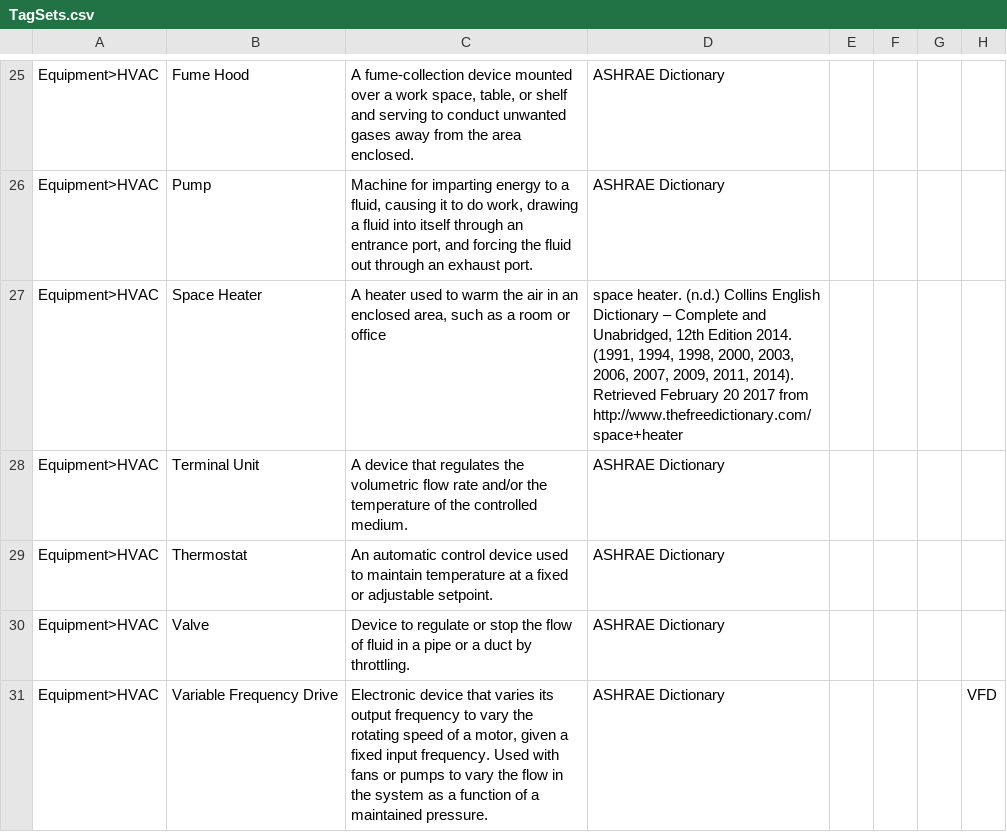
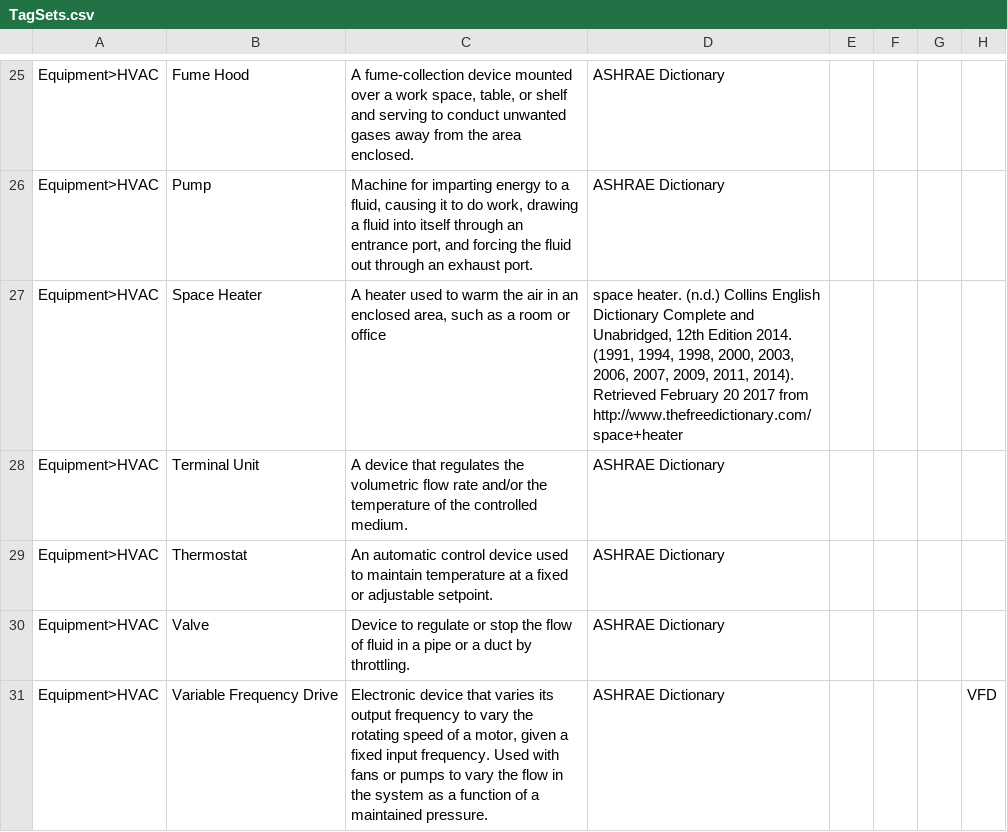
Before and after one commit to BrickSchema/Brick, a CSV file: src/TagSets.csv, drawn as a sheet; only a part is shown, gaps mark what is left out; the diff names each change by its address in the sheet, - before the commit and + after, or states it on an @@ line.

Commit message:
fix source file encoding

```diff
--- a/src/TagSets.csv
+++ b/src/TagSets.csv
-D27: …English Dictionary – Complete and…
+D27: …English Dictionary Complete and…
```
